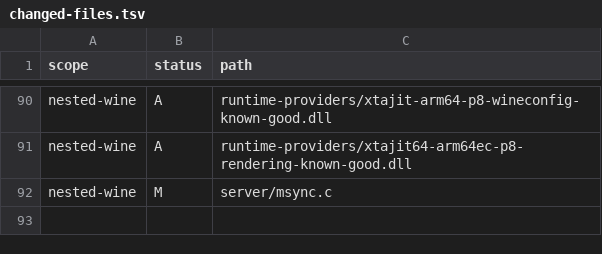
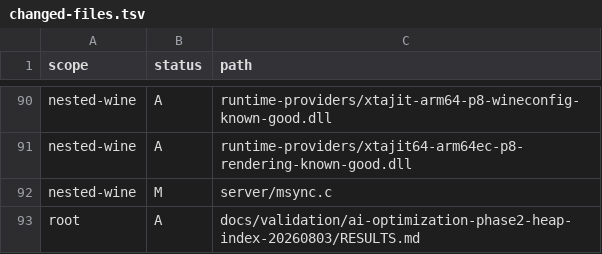
Before and after one commit to aaf2tbz/VKMT, a TSV file: docs/validation/ai-optimization-final-p8-20260803/changed-files.tsv, drawn as a sheet; only a part is shown, gaps mark what is left out.

Commit message:
perf: record Phase 2 heap candidate audit

```diff
--- a/docs/validation/ai-optimization-final-p8-20260803/changed-files.tsv
+++ b/docs/validation/ai-optimization-final-p8-20260803/changed-files.tsv
@@ -92 +92,2 @@ nested-wine	A	runtime-providers/xtajit64-arm64ec-p8-rendering-known-good.dll
 nested-wine	M	server/msync.c
+root	A	docs/validation/ai-optimization-phase2-heap-index-20260803/RESULTS.md
```
Also changed, not shown: 5 other files.
